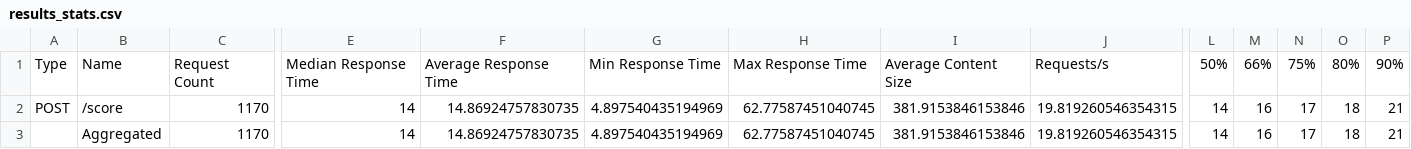
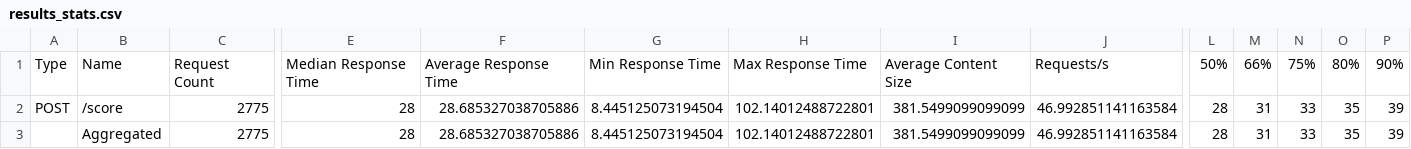
Before and after one commit to IbrahimKhan25/fraud-detection, a CSV file: loadtest/results_stats.csv, drawn as a sheet; only a part is shown, gaps mark what is left out; the diff covers the shown part only; the diff names each change by its address in the sheet, - before the commit and + after, or states it on an @@ line.

```diff
--- a/loadtest/results_stats.csv
+++ b/loadtest/results_stats.csv
-C2:C3: 1170
+C2:C3: 2775
-E2:E3: 14
+E2:E3: 28
-F2:F3: 14.86924757830735
+F2:F3: 28.685327038705886
-G2:G3: 4.897540435194969
+G2:G3: 8.445125073194504
-H2:H3: 62.77587451040745
+H2:H3: 102.14012488722801
-I2:I3: 381.9153846153846
+I2:I3: 381.5499099099099
-J2:J3: 19.819260546354315
+J2:J3: 46.992851141163584
-L2:L3: 14
+L2:L3: 28
-M2:M3: 16
+M2:M3: 31
-N2:N3: 17
+N2:N3: 33
-O2:O3: 18
+O2:O3: 35
-P2:P3: 21
+P2:P3: 39
```
Also changed, not shown: 12 edited cells elsewhere in this file, loadtest/results_stats_history.csv, 2 other files.
